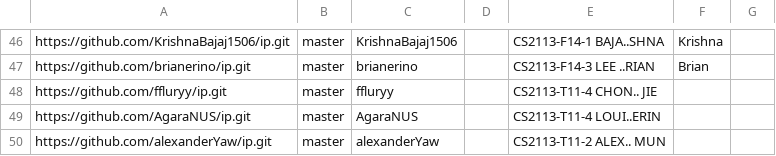
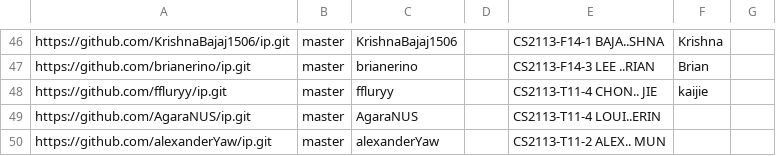
Before and after one commit to NUS-CS2113-AY2526-S2/ip-dashboard, a CSV file: config/author-config.csv, drawn as a sheet; only a part is shown, gaps mark what is left out.

Commit message:
Update configs

```diff
--- a/config/author-config.csv
+++ b/config/author-config.csv
@@ -47,3 +47,3 @@ https://github.com/KrishnaBajaj1506/ip.git,master,KrishnaBajaj1506,,CS2113-F14-1
 https://github.com/brianerino/ip.git,master,brianerino,,CS2113-F14-3 LEE ..RIAN,Brian,
-https://github.com/ffluryy/ip.git,master,ffluryy,,CS2113-T11-4 CHON.. JIE,,
+https://github.com/ffluryy/ip.git,master,ffluryy,,CS2113-T11-4 CHON.. JIE,kaijie,
 https://github.com/AgaraNUS/ip.git,master,AgaraNUS,,CS2113-T11-4 LOUI..ERIN,,
```
